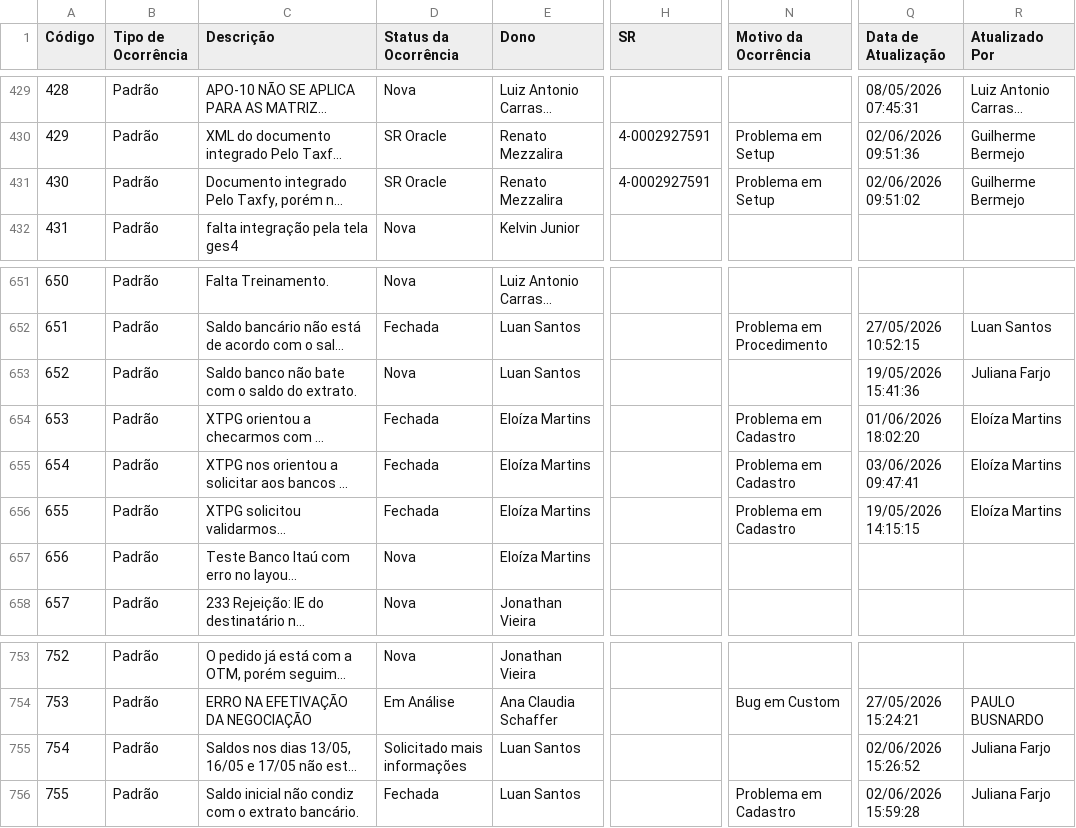
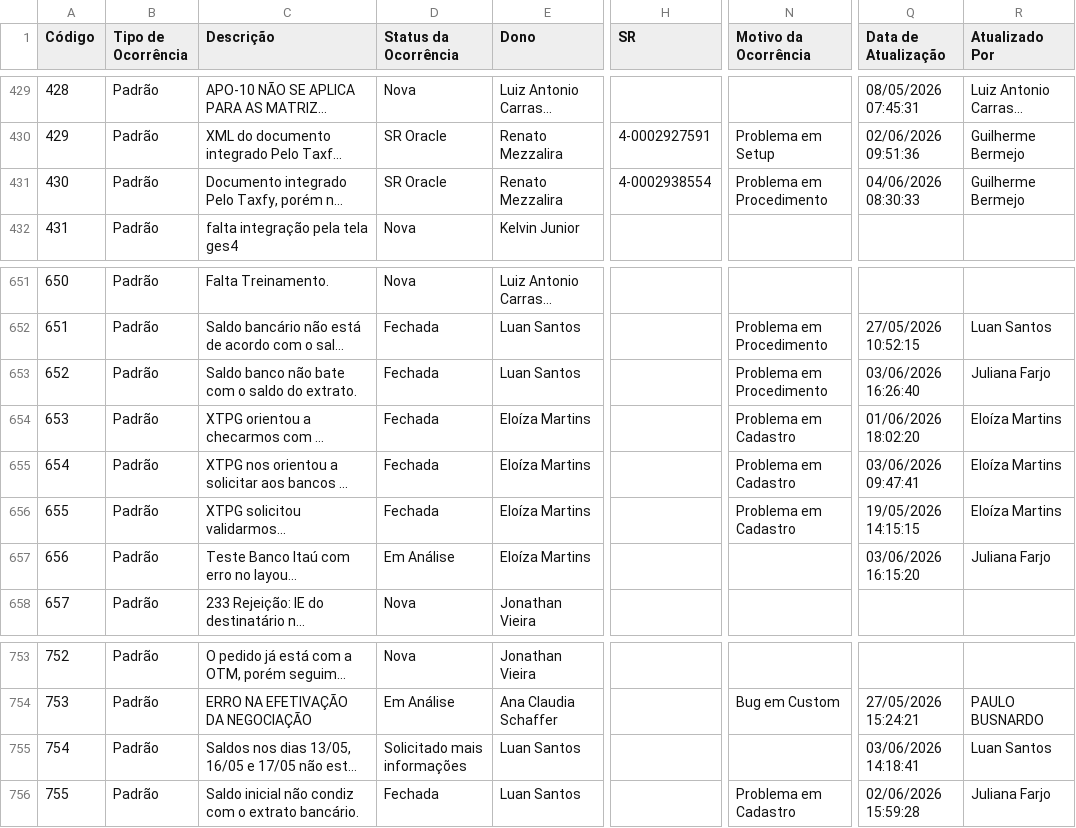
Before and after one commit to Josimesio/SIT_Conecta, a CSV file: output/Ocorrencias_Consolidadas_atualizado.csv, drawn as a sheet; only a part is shown, gaps mark what is left out; long unchanged cells end in …; the diff covers the shown part only; the diff names each change by its address in the sheet, - before the commit and + after, or states it on an @@ line.

Commit message:
Atualização 08.06.2026

```diff
--- a/output/Ocorrencias_Consolidadas_atualizado.csv
+++ b/output/Ocorrencias_Consolidadas_atualizado.csv
-H431 (SR): 4-0002927591
+H431 (SR): 4-0002938554
-N431 (Motivo da Ocorrência): Problema em Setup
+N431 (Motivo da Ocorrência): Problema em Procedimento
-Q431 (Data de Atualização): 02/06/2026 09:51:02
+Q431 (Data de Atualização): 04/06/2026 08:30:33
-D653 (Status da Ocorrência): Nova
+D653 (Status da Ocorrência): Fechada
-N653 (Motivo da Ocorrência): (empty)
+N653 (Motivo da Ocorrência): Problema em Procedimento
-Q653 (Data de Atualização): 19/05/2026 15:41:36
+Q653 (Data de Atualização): 03/06/2026 16:26:40
-D657 (Status da Ocorrência): Nova
+D657 (Status da Ocorrência): Em Análise
-Q657 (Data de Atualização): (empty)
+Q657 (Data de Atualização): 03/06/2026 16:15:20
-R657 (Atualizado Por): (empty)
+R657 (Atualizado Por): Juliana Farjo
-Q755 (Data de Atualização): 02/06/2026 15:26:52
+Q755 (Data de Atualização): 03/06/2026 14:18:41
-R755 (Atualizado Por): Juliana Farjo
+R755 (Atualizado Por): Luan Santos
```
Also changed, not shown: 35 edited cells elsewhere in this file, 2 other files.
